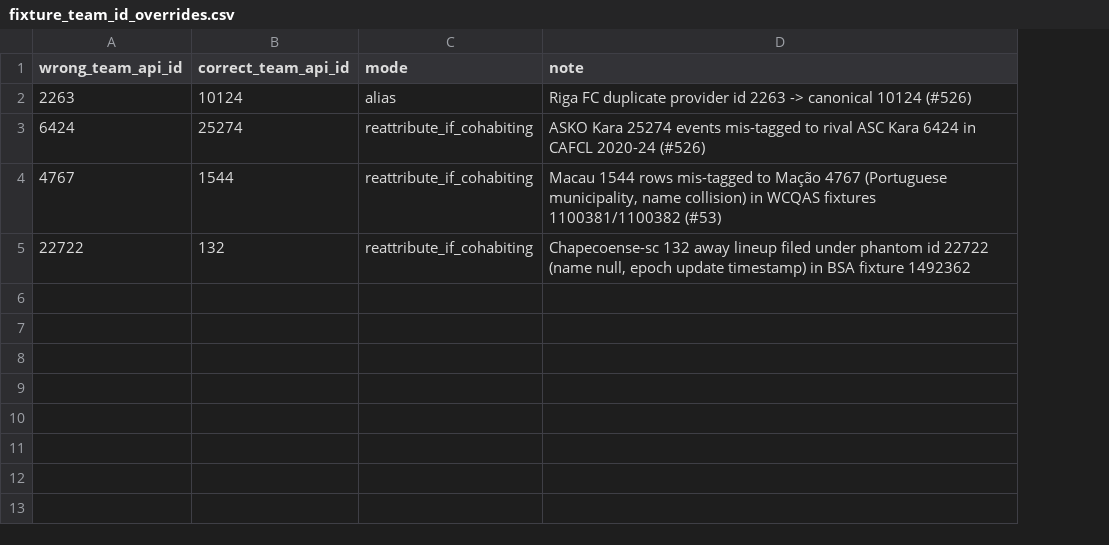
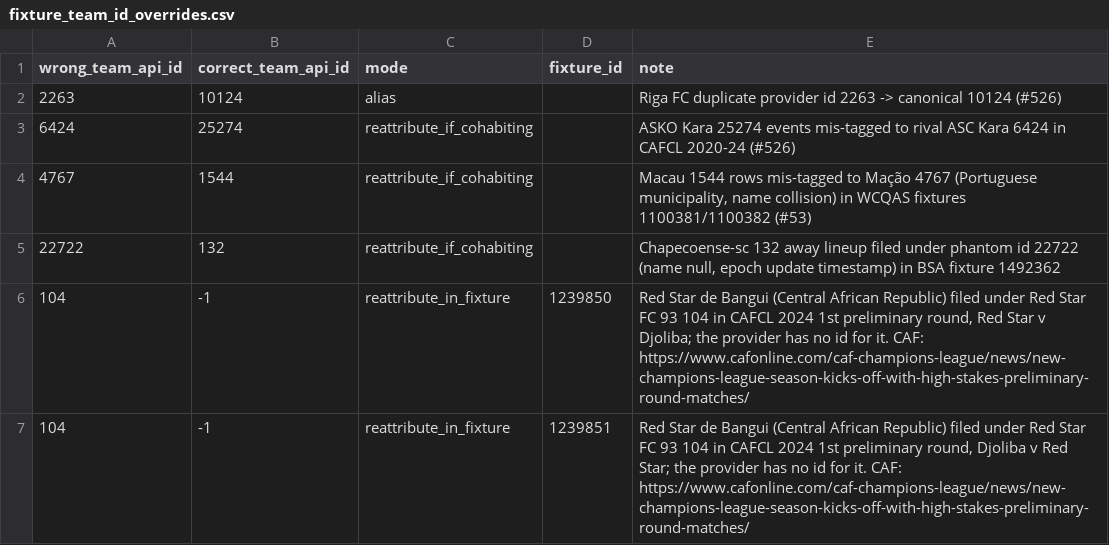
Before and after one commit to ramialfahham/football-data-pipeline, a CSV file: dbt_project/seeds/fixture_team_id_overrides.csv, drawn as a sheet; the diff names each change by its address in the sheet, - before the commit and + after, or states it on an @@ line.

```diff
--- a/dbt_project/seeds/fixture_team_id_overrides.csv
+++ b/dbt_project/seeds/fixture_team_id_overrides.csv
+column D (fixture_id), empty
+row 6: 104 | -1 | reattribute_in_fixture | 1239850 | Red Star de Bangui (Central African Republic) filed under Red Star FC 93 104 in CAFCL 2024 1st preliminary round, Red Star v Djoliba; the provider has no id for it. CAF: https://www.cafonline.com/caf-champions-league/news/new-champions-league-season-kicks-off-with-high-stakes-preliminary-round-matches/
+row 7: 104 | -1 | reattribute_in_fixture | 1239851 | Red Star de Bangui (Central African Republic) filed under Red Star FC 93 104 in CAFCL 2024 1st preliminary round, Djoliba v Red Star; the provider has no id for it. CAF: https://www.cafonline.com/caf-champions-league/news/new-champions-league-season-kicks-off-with-high-stakes-preliminary-round-matches/
```
Also changed, not shown: dbt_project/seeds/team_country_corrections.csv, dbt_project/seeds/team_name_overrides.csv, 14 other files.
